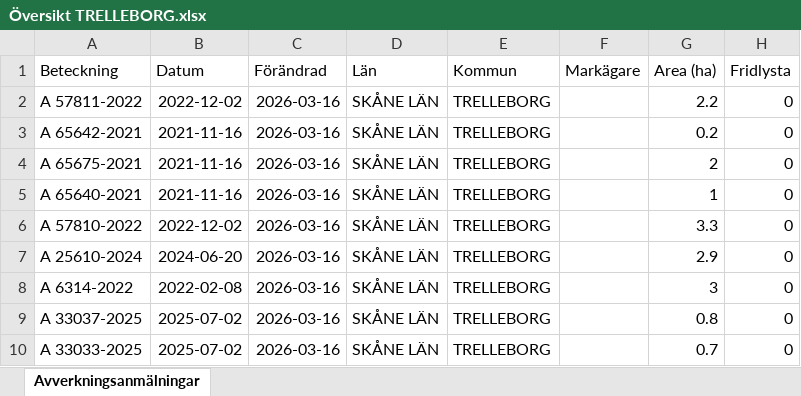
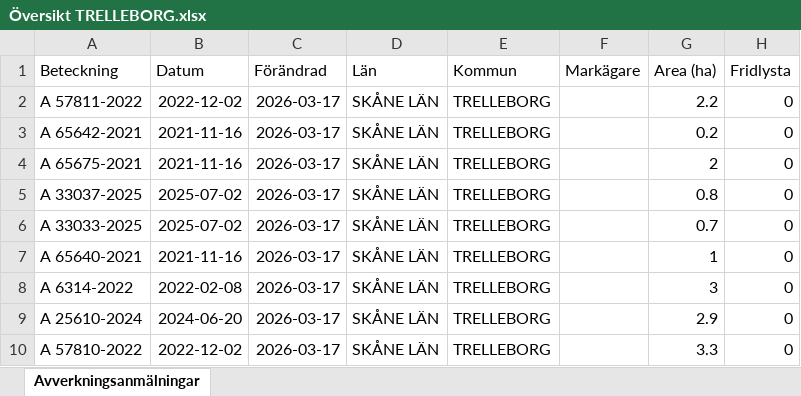
Before and after one commit to klasma/Logging_1287, an Excel workbook: Översikt TRELLEBORG.xlsx, sheet Avverkningsanmälningar, drawn as a sheet; only a part is shown; values as stored, in another font and other column widths than the file's, no borders; the diff names each change by its address in the sheet, - before the commit and + after, or states it on an @@ line.

```diff
--- a/Översikt TRELLEBORG.xlsx (sheet Avverkningsanmälningar)
+++ b/Översikt TRELLEBORG.xlsx (sheet Avverkningsanmälningar)
-C2:C10 (Förändrad): 2026-03-16
+C2:C10 (Förändrad): 2026-03-17
-A5 (Beteckning): A 65640-2021
+A5 (Beteckning): A 33037-2025
-B5 (Datum): 2021-11-16
+B5 (Datum): 2025-07-02
-G5 (Area (ha)): 1
+G5 (Area (ha)): 0.8
-A6 (Beteckning): A 57810-2022
+A6 (Beteckning): A 33033-2025
-B6 (Datum): 2022-12-02
+B6 (Datum): 2025-07-02
-G6 (Area (ha)): 3.3
+G6 (Area (ha)): 0.7
-A7 (Beteckning): A 25610-2024
+A7 (Beteckning): A 65640-2021
-B7 (Datum): 2024-06-20
+B7 (Datum): 2021-11-16
-G7 (Area (ha)): 2.9
+G7 (Area (ha)): 1
-A9 (Beteckning): A 33037-2025
+A9 (Beteckning): A 25610-2024
-B9 (Datum): 2025-07-02
+B9 (Datum): 2024-06-20
-G9 (Area (ha)): 0.8
+G9 (Area (ha)): 2.9
-A10 (Beteckning): A 33033-2025
+A10 (Beteckning): A 57810-2022
-B10 (Datum): 2025-07-02
+B10 (Datum): 2022-12-02
-G10 (Area (ha)): 0.7
+G10 (Area (ha)): 3.3
```
Also changed, not shown: artfynd/A 57811-2022 artfynd.xlsx, 5 other files.
